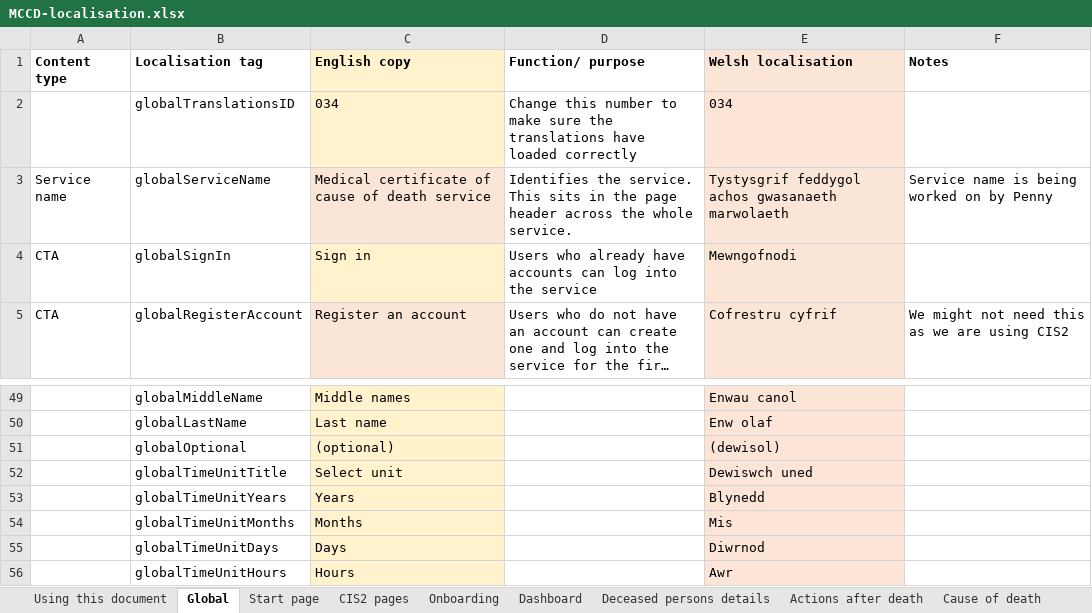
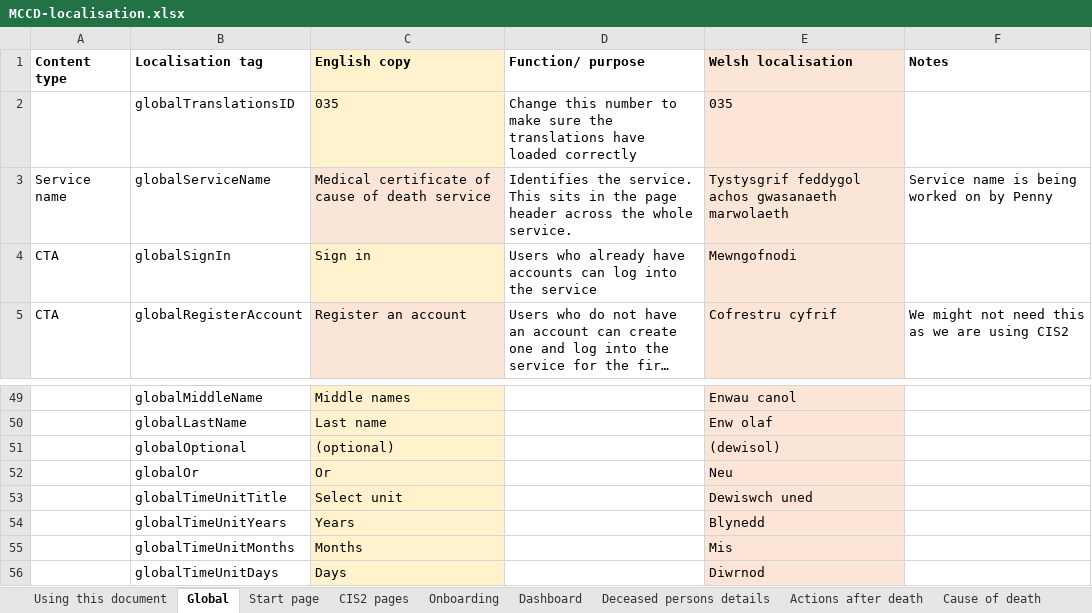
Before and after one commit to nhsbsa/medical-certificate-of-cause-of-death, an Excel workbook: app/data/MCCD-localisation.xlsx, sheet Global, drawn as a sheet; only a part is shown, gaps mark what is left out; the shorter side is filled out with more unchanged rows; long unchanged cells end in …; values as stored, in another font and other column widths than the file's, no borders; the diff names each change by its address in the sheet, - before the commit and + after, or states it on an @@ line.

Commit message:
Adding the "or" to the hospital name and postcode page in V11bi. Adding Or to the global translations.

```diff
--- a/app/data/MCCD-localisation.xlsx (sheet Global)
+++ b/app/data/MCCD-localisation.xlsx (sheet Global)
-C2 (English copy): 034
+C2 (English copy): 035
-E2 (Welsh localisation): 034
+E2 (Welsh localisation): 035
+row 52:  | globalOr | Or |  | Neu
```
Also changed, not shown: 1 other file.
